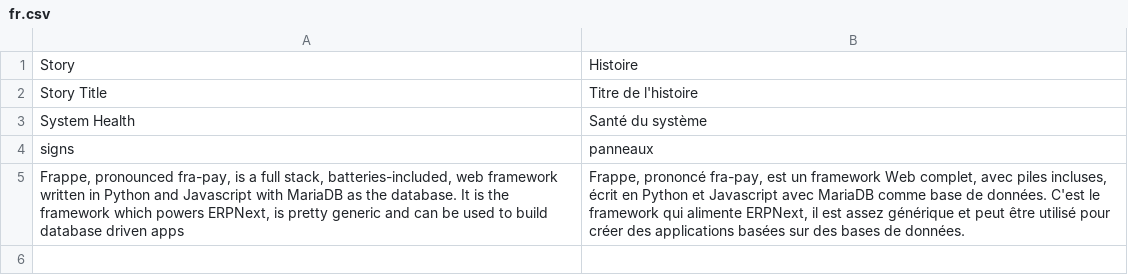
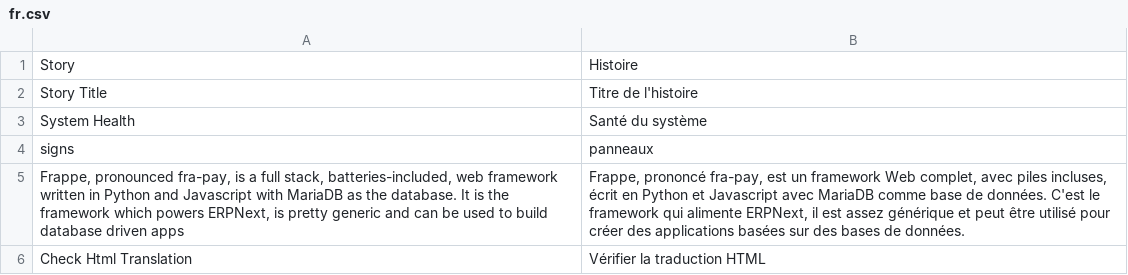
Before and after one commit to frappeseven/app_translation, a CSV file: signs/translations/fr.csv, drawn as a sheet; the diff names each change by its address in the sheet, - before the commit and + after, or states it on an @@ line.

Commit message:
test

```diff
--- a/signs/translations/fr.csv
+++ b/signs/translations/fr.csv
+row 6: Check Html Translation | Vérifier la traduction HTML
```
